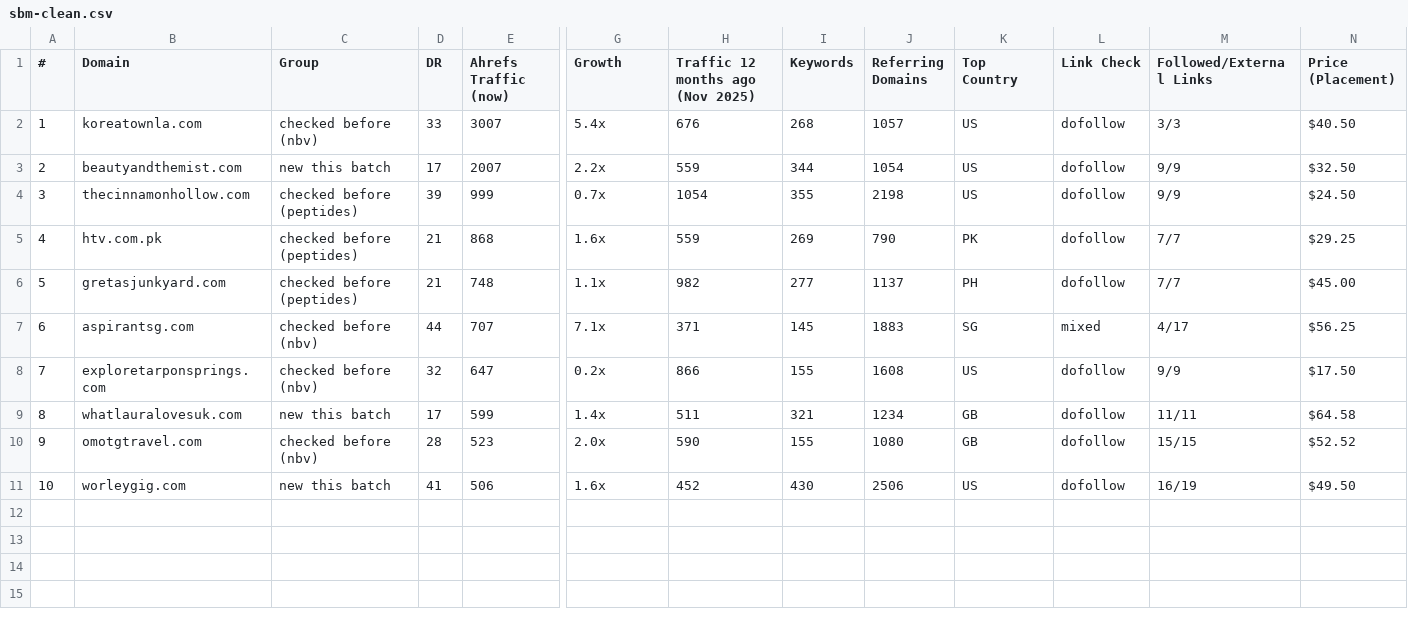
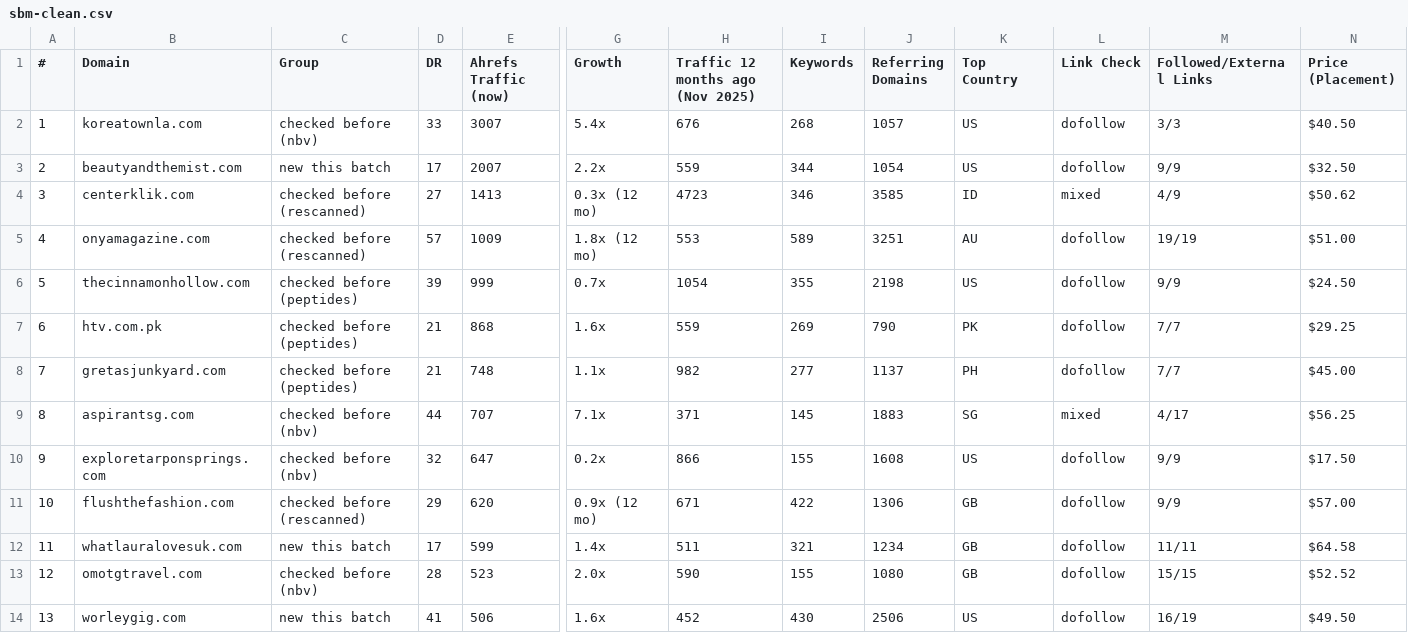
Before and after one commit to algosbiz/seoboost-skillset, a CSV file: domain-audit/batches/sbm-clean.csv, drawn as a sheet; only a part is shown, gaps mark what is left out; addresses are those after the commit; rows hold the shown columns only; the diff names each change by its address in the sheet, - before the commit and + after, or states it on an @@ line.

```diff
--- a/domain-audit/batches/sbm-clean.csv
+++ b/domain-audit/batches/sbm-clean.csv
+row 4: 3 | centerklik.com | checked before (rescanned) | 27 | 1413 | 0.3x (12 mo) | 4723 | 346 | 3585 | ID | mixed | 4/9 | $50.62
+row 5: 4 | onyamagazine.com | checked before (rescanned) | 57 | 1009 | 1.8x (12 mo) | 553 | 589 | 3251 | AU | dofollow | 19/19 | $51.00
@@ column A (#) renumbered from row 6 down @@
+row 11: 10 | flushthefashion.com | checked before (rescanned) | 29 | 620 | 0.9x (12 mo) | 671 | 422 | 1306 | GB | dofollow | 9/9 | $57.00
```
Also changed, not shown: domain-audit/batches/sbm-162-breakdown.csv, domain-audit/batches/sbm.traffic-12mo.csv, 4 other files.
